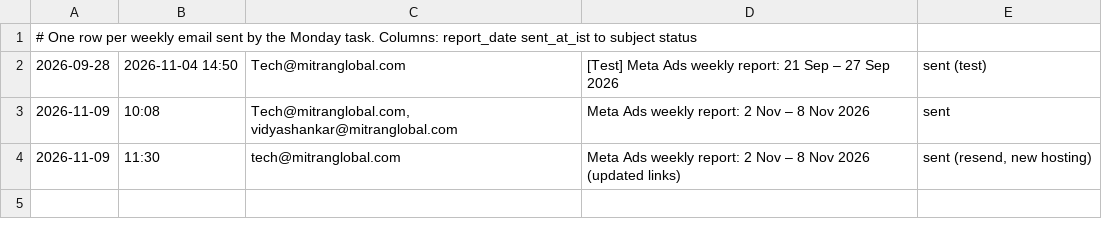
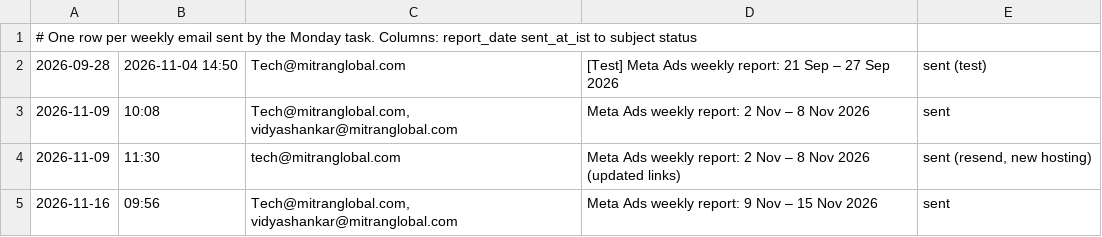
Before and after one commit to MitranGlobal/Weekly-report, a TSV file: data/email_log.tsv, drawn as a sheet.

Commit message:
Email log 2026-11-16

```diff
--- a/data/email_log.tsv
+++ b/data/email_log.tsv
@@ -4 +4,2 @@
 2026-11-09	11:30	tech@mitranglobal.com	Meta Ads weekly report: 2 Nov – 8 Nov 2026 (updated links)	sent (resend, new hosting)
+2026-11-16	09:56	Tech@mitranglobal.com, vidyashankar@mitranglobal.com	Meta Ads weekly report: 9 Nov – 15 Nov 2026	sent
```
